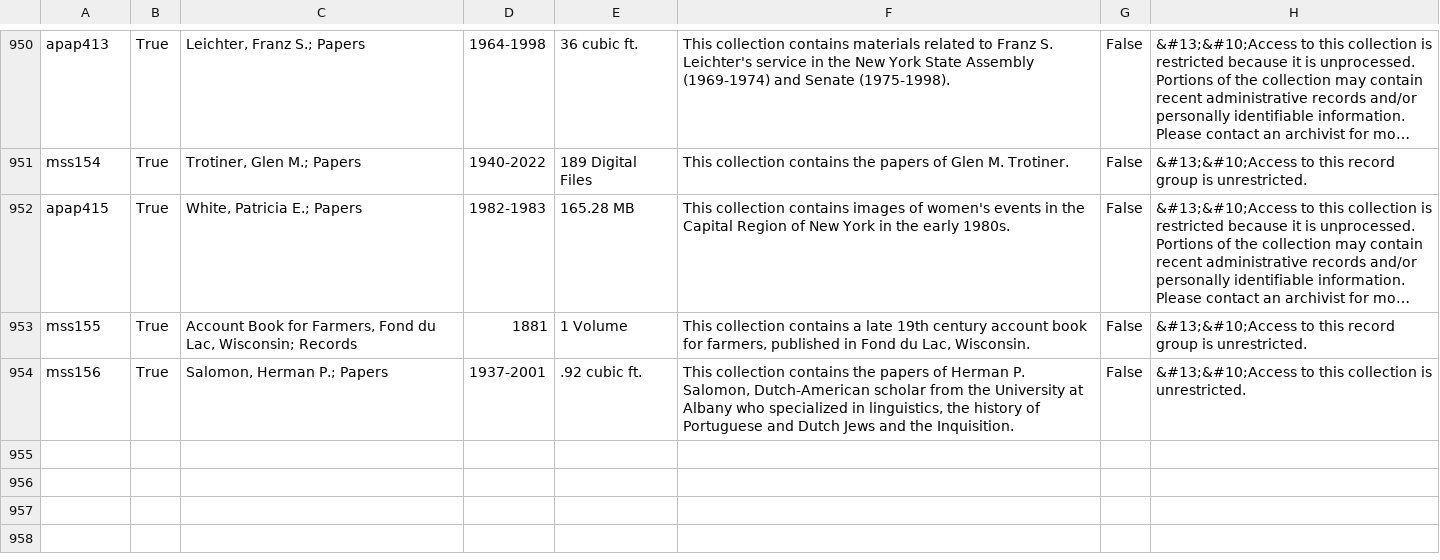
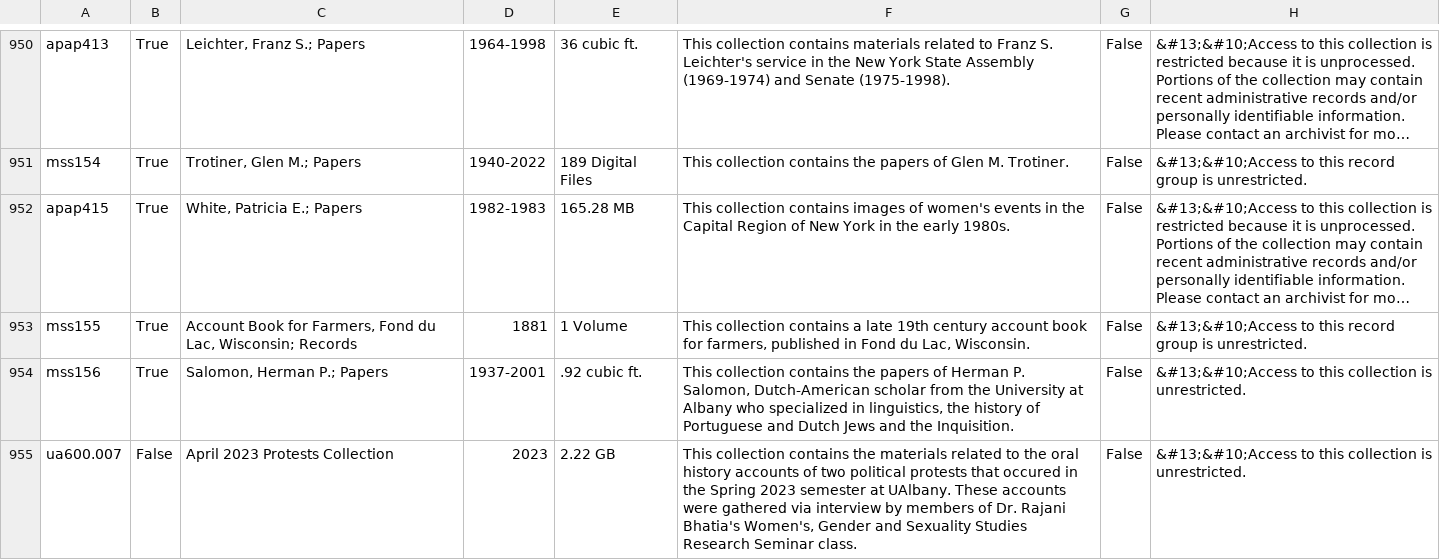
Before and after one commit to UAlbanyArchives/collections, a CSV file: staticData/collections.csv, drawn as a sheet; only a part is shown, gaps mark what is left out; long unchanged cells end in …; the diff names each change by its address in the sheet, - before the commit and + after, or states it on an @@ line.

Commit message:
modified collections exported from ArchivesSpace

```diff
--- a/staticData/collections.csv
+++ b/staticData/collections.csv
+row 955: ua600.007 | False | April 2023 Protests Collection | 2023 | 2.22 GB | This collection contains the materials related to the oral history accounts of two political protests that occured in the Spring 2023 semester at UAlbany. These accounts were gathered via interview by members of Dr. Rajani Bhatia's Women's, Gender and Sexuality Studies Research Seminar class. | False | &#13;&#10;Access to this collection is unrestricted.
```
Also changed, not shown: staticData/subjects.csv.
